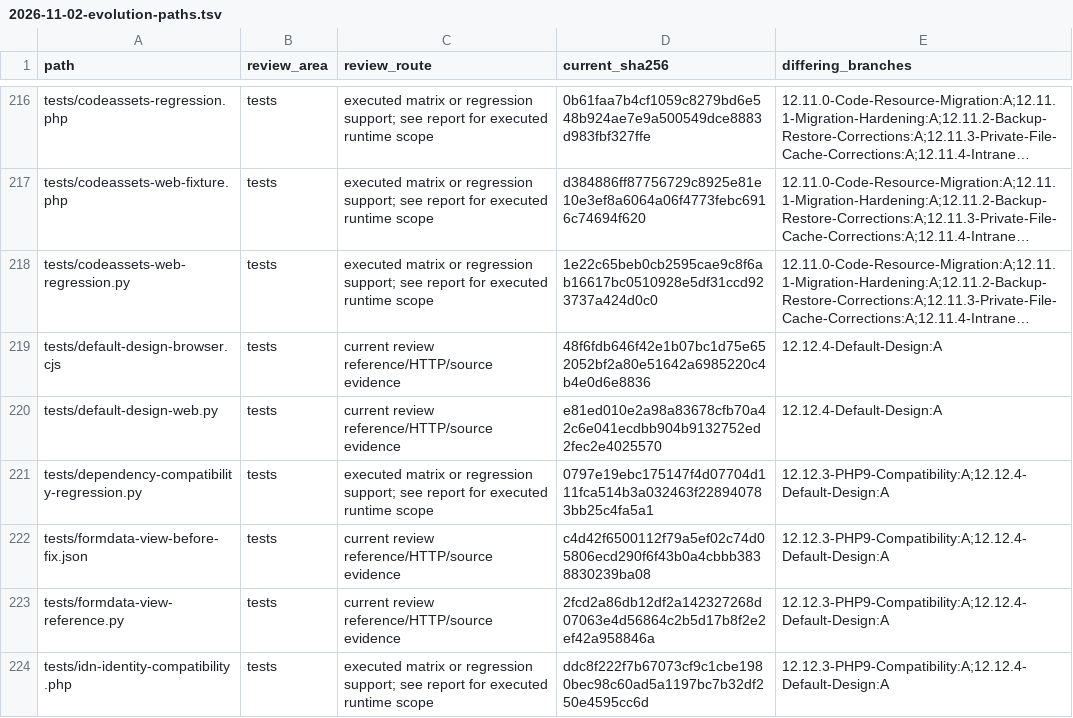
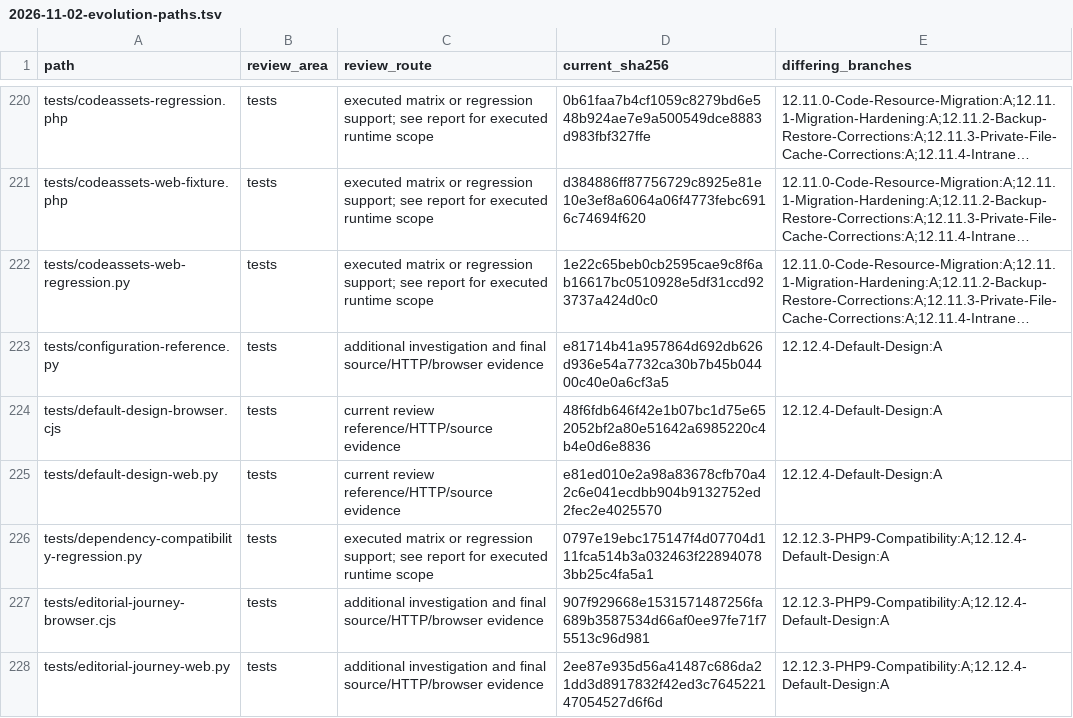
Before and after one commit to u5cms/u5cms, a TSV file: docs/2026-11-02-evolution-paths.tsv, drawn as a sheet; only a part is shown, gaps mark what is left out; the shorter side is filled out with more unchanged rows; long unchanged cells end in …; the diff covers the shown part only; the diff names each change by its address in the sheet, - before the commit and + after, or states it on an @@ line.

Commit message:
docs: close all four evolution investigation passes with verified final evidence

```diff
--- a/docs/2026-11-02-evolution-paths.tsv
+++ b/docs/2026-11-02-evolution-paths.tsv
+row 223: tests/configuration-reference.py | tests | additional investigation and final source/HTTP/browser evidence | e81714b41a957864d692db626d936e54a7732ca30b7b45b04400c40e0a6cf3a5 | 12.12.4-Default-Design:A
+row 227: tests/editorial-journey-browser.cjs | tests | additional investigation and final source/HTTP/browser evidence | 907f929668e1531571487256fa689b3587534d66af0ee97fe71f75513c96d981 | 12.12.3-PHP9-Compatibility:A;12.12.4-Default-Design:A
+row 228: tests/editorial-journey-web.py | tests | additional investigation and final source/HTTP/browser evidence | 2ee87e935d56a41487c686da21dd3d8917832f42ed3c764522147054527d6f6d | 12.12.3-PHP9-Compatibility:A;12.12.4-Default-Design:A
```
Also changed, not shown: 11 added rows and 19 edited cells elsewhere in this file, 3 other files.
